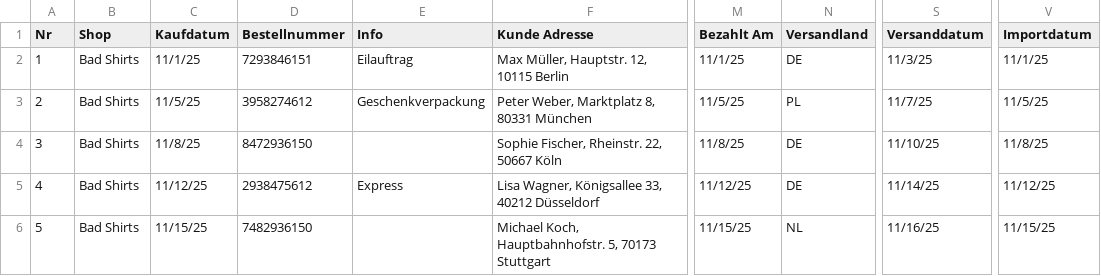
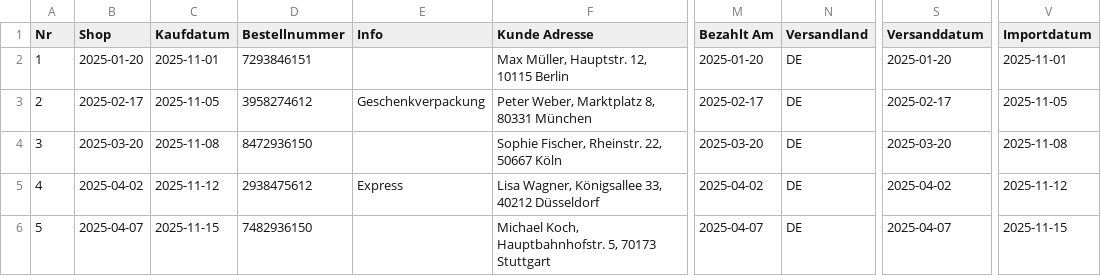
Before and after one commit to goneplaying/easybill, a CSV file: src/assets/tables/bestellungen.csv, drawn as a sheet; only a part is shown, gaps mark what is left out; the diff covers the shown part only; the diff names each change by its address in the sheet, - before the commit and + after, or states it on an @@ line.

```diff
--- a/src/assets/tables/bestellungen.csv
+++ b/src/assets/tables/bestellungen.csv
-B2 (Shop): Bad Shirts
+B2 (Shop): 2025-01-20
-C2 (Kaufdatum): 11/1/25
+C2 (Kaufdatum): 2025-11-01
-E2 (Info): Eilauftrag
+E2 (Info): (empty)
-M2 (Bezahlt Am): 11/1/25
+M2 (Bezahlt Am): 2025-01-20
-S2 (Versanddatum): 11/3/25
+S2 (Versanddatum): 2025-01-20
-V2 (Importdatum): 11/1/25
+V2 (Importdatum): 2025-11-01
-B3 (Shop): Bad Shirts
+B3 (Shop): 2025-02-17
-C3 (Kaufdatum): 11/5/25
+C3 (Kaufdatum): 2025-11-05
-M3 (Bezahlt Am): 11/5/25
+M3 (Bezahlt Am): 2025-02-17
-N3 (Versandland): PL
+N3 (Versandland): DE
-S3 (Versanddatum): 11/7/25
+S3 (Versanddatum): 2025-02-17
-V3 (Importdatum): 11/5/25
+V3 (Importdatum): 2025-11-05
-B4 (Shop): Bad Shirts
+B4 (Shop): 2025-03-20
-C4 (Kaufdatum): 11/8/25
+C4 (Kaufdatum): 2025-11-08
-M4 (Bezahlt Am): 11/8/25
+M4 (Bezahlt Am): 2025-03-20
-S4 (Versanddatum): 11/10/25
+S4 (Versanddatum): 2025-03-20
-V4 (Importdatum): 11/8/25
+V4 (Importdatum): 2025-11-08
-B5 (Shop): Bad Shirts
+B5 (Shop): 2025-04-02
-C5 (Kaufdatum): 11/12/25
+C5 (Kaufdatum): 2025-11-12
-M5 (Bezahlt Am): 11/12/25
+M5 (Bezahlt Am): 2025-04-02
-S5 (Versanddatum): 11/14/25
+S5 (Versanddatum): 2025-04-02
-V5 (Importdatum): 11/12/25
+V5 (Importdatum): 2025-11-12
-B6 (Shop): Bad Shirts
+B6 (Shop): 2025-04-07
-C6 (Kaufdatum): 11/15/25
+C6 (Kaufdatum): 2025-11-15
-M6 (Bezahlt Am): 11/15/25
+M6 (Bezahlt Am): 2025-04-07
-N6 (Versandland): NL
+N6 (Versandland): DE
-S6 (Versanddatum): 11/16/25
+S6 (Versanddatum): 2025-04-07
-V6 (Importdatum): 11/15/25
+V6 (Importdatum): 2025-11-15
```
Also changed, not shown: 90 edited cells elsewhere in this file, src/assets/tables/checklisten.csv, src/assets/tables/sendungen.csv, 5 other files.
